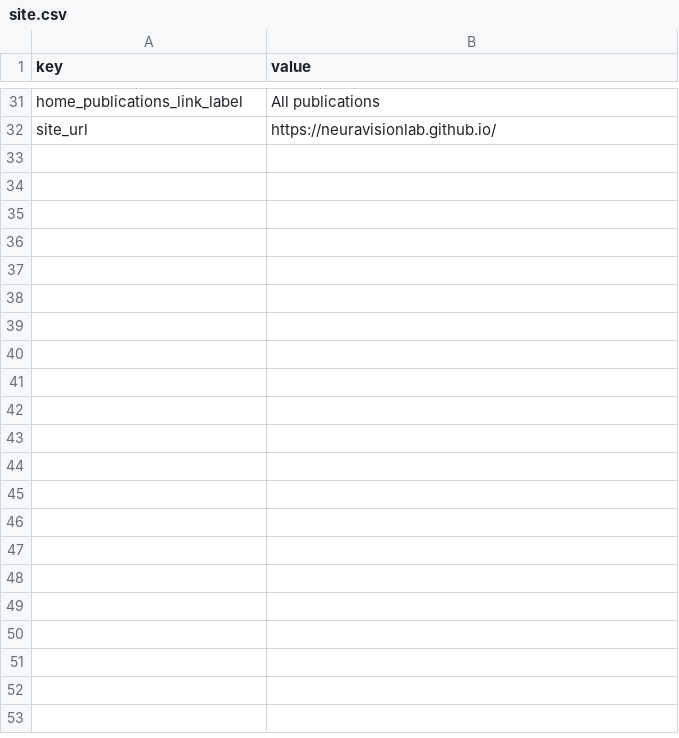
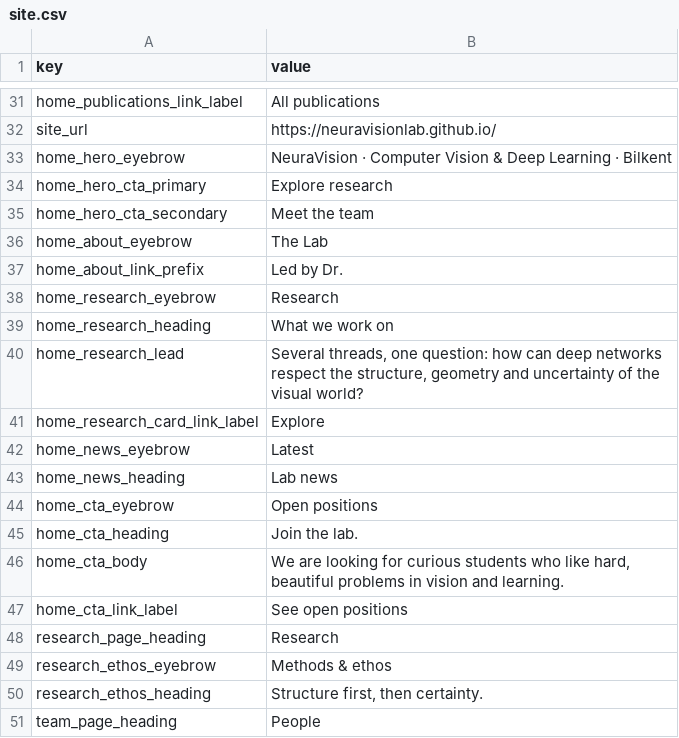
Before and after one commit to NeuraVisionLab/neuravisionlab.github.io, a CSV file: data/site.csv, drawn as a sheet; only a part is shown, gaps mark what is left out; the diff covers the shown part only.

Commit message:
Move the remaining page copy out of the templates
Headings, eyebrows, lead paragraphs and button labels across the home,
research, team, contact, publications and join pages, plus the footer
column headings, become site.csv keys; the two Join page lists become
join_criteria.csv and join_steps.csv. Rendered HTML is unchanged apart
from list indentation, so this is relocation, not a redesign.

```diff
--- a/data/site.csv
+++ b/data/site.csv
@@ -32 +32,20 @@ home_publications_link_label,All publications
 site_url,https://neuravisionlab.github.io/
+home_hero_eyebrow,NeuraVision · Computer Vision & Deep Learning · Bilkent
+home_hero_cta_primary,Explore research
+home_hero_cta_secondary,Meet the team
+home_about_eyebrow,The Lab
+home_about_link_prefix,Led by Dr.
+home_research_eyebrow,Research
+home_research_heading,What we work on
+home_research_lead,"Several threads, one question: how can deep networks respect the structure, geometry and uncertainty of the visual world?"
+home_research_card_link_label,Explore
+home_news_eyebrow,Latest
+home_news_heading,Lab news
+home_cta_eyebrow,Open positions
+home_cta_heading,Join the lab.
+home_cta_body,"We are looking for curious students who like hard, beautiful problems in vision and learning."
+home_cta_link_label,See open positions
+research_page_heading,Research
+research_ethos_eyebrow,Methods & ethos
+research_ethos_heading,"Structure first, then certainty."
+team_page_heading,People
```
Also changed, not shown: 12 added rows elsewhere in this file, 12 other files.
